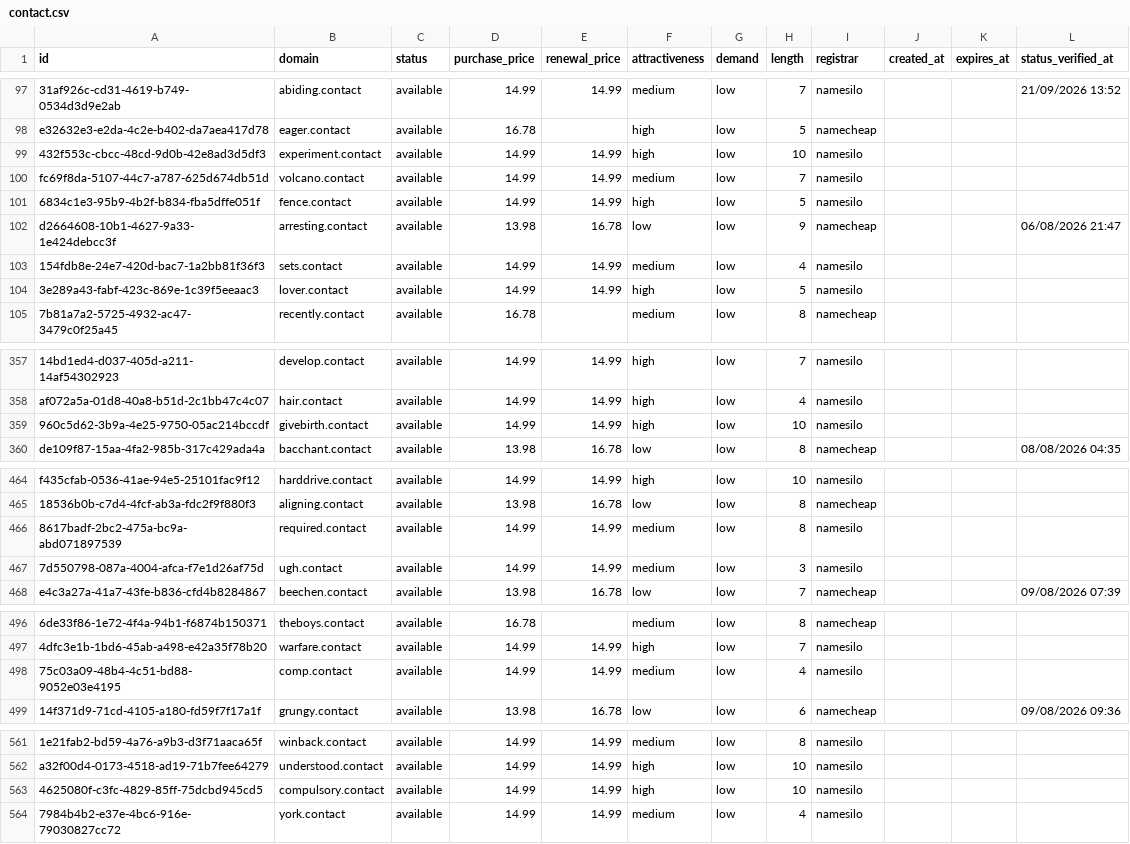
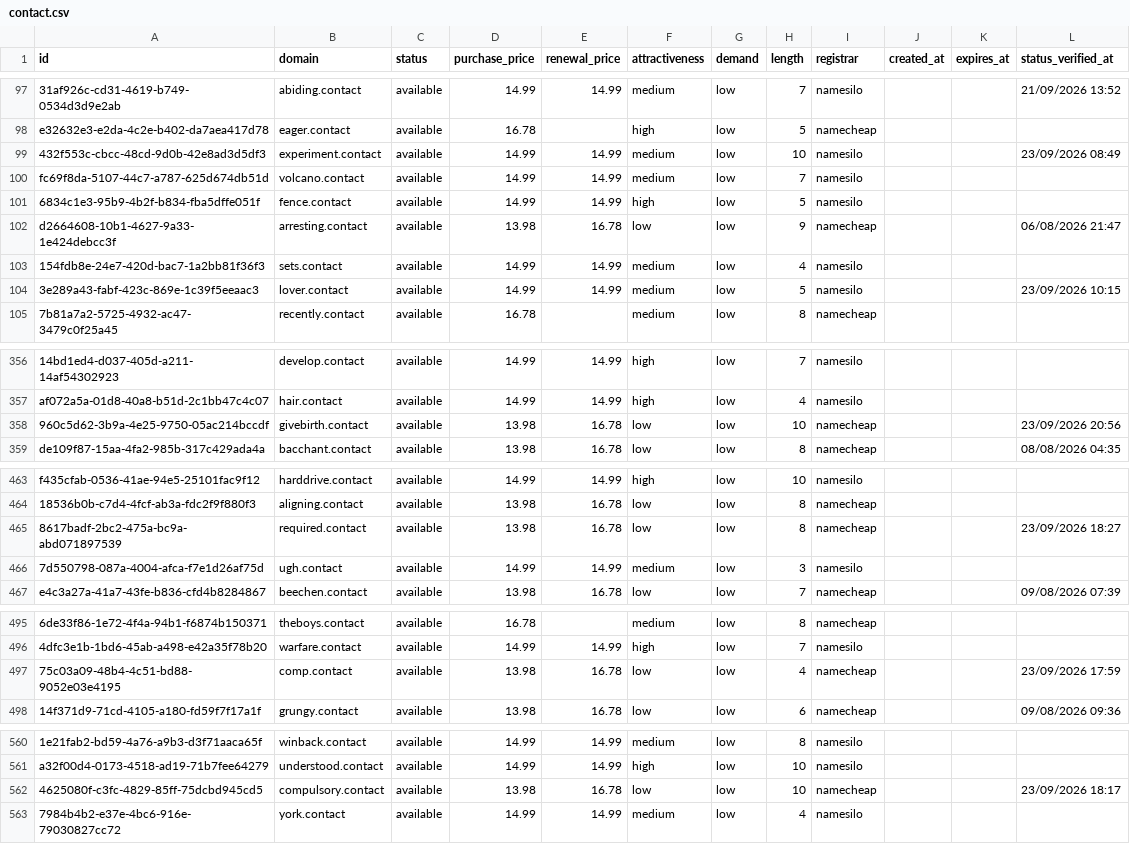
Before and after one commit to UniqueDomains/contact-oneword-domains, a CSV file: contact.csv, drawn as a sheet; only a part is shown, gaps mark what is left out; addresses are those after the commit; the diff covers the shown part only; the diff names each change by its address in the sheet, - before the commit and + after, or states it on an @@ line.

```diff
--- a/contact.csv
+++ b/contact.csv
-F99 (attractiveness): high
+F99 (attractiveness): medium
-L99 (status_verified_at): (empty)
+L99 (status_verified_at): 23/09/2026 08:49
-F104 (attractiveness): high
+F104 (attractiveness): medium
-L104 (status_verified_at): (empty)
+L104 (status_verified_at): 23/09/2026 10:15
-D358 (purchase_price): 14.99
+D358 (purchase_price): 13.98
-E358 (renewal_price): 14.99
+E358 (renewal_price): 16.78
-F358 (attractiveness): high
+F358 (attractiveness): low
-I358 (registrar): namesilo
+I358 (registrar): namecheap
-L358 (status_verified_at): (empty)
+L358 (status_verified_at): 23/09/2026 20:56
-D465 (purchase_price): 14.99
+D465 (purchase_price): 13.98
-E465 (renewal_price): 14.99
+E465 (renewal_price): 16.78
-F465 (attractiveness): medium
+F465 (attractiveness): low
-I465 (registrar): namesilo
+I465 (registrar): namecheap
-L465 (status_verified_at): (empty)
+L465 (status_verified_at): 23/09/2026 18:27
-D497 (purchase_price): 14.99
+D497 (purchase_price): 13.98
-E497 (renewal_price): 14.99
+E497 (renewal_price): 16.78
-F497 (attractiveness): medium
+F497 (attractiveness): low
-I497 (registrar): namesilo
+I497 (registrar): namecheap
-L497 (status_verified_at): (empty)
+L497 (status_verified_at): 23/09/2026 17:59
-D562 (purchase_price): 14.99
+D562 (purchase_price): 13.98
-E562 (renewal_price): 14.99
+E562 (renewal_price): 16.78
-F562 (attractiveness): high
+F562 (attractiveness): low
-I562 (registrar): namesilo
+I562 (registrar): namecheap
-L562 (status_verified_at): (empty)
+L562 (status_verified_at): 23/09/2026 18:17
```
Also changed, not shown: 1 added row, 1 removed row and 64 edited cells elsewhere in this file, 4 other files.
